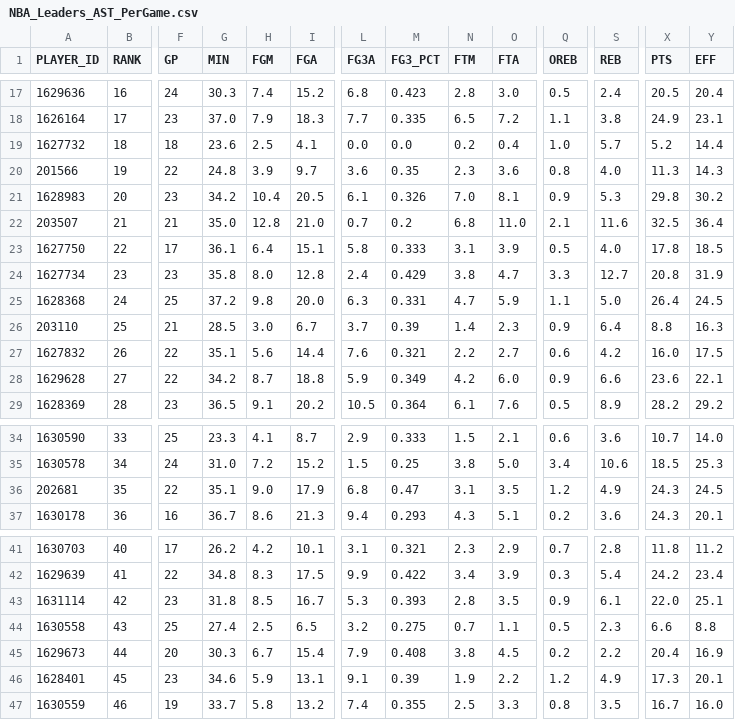
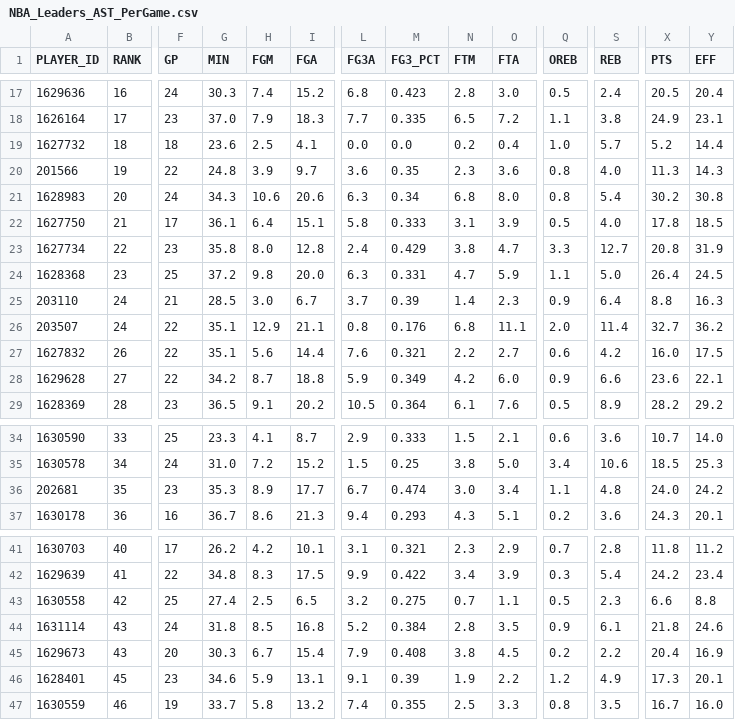
Before and after one commit to penborter/nba-data, a CSV file: data/dynamic/NBA_Leaders_AST_PerGame.csv, drawn as a sheet; only a part is shown, gaps mark what is left out; removed rows and columns are numbered as before the commit, all else as after; rows hold the shown columns only; the diff covers the shown part only; the diff names each change by its address in the sheet, - before the commit and + after, or states it on an @@ line.

```diff
--- a/data/dynamic/NBA_Leaders_AST_PerGame.csv
+++ b/data/dynamic/NBA_Leaders_AST_PerGame.csv
-F21 (GP): 23
+F21 (GP): 24
-G21 (MIN): 34.2
+G21 (MIN): 34.3
-H21 (FGM): 10.4
+H21 (FGM): 10.6
-I21 (FGA): 20.5
+I21 (FGA): 20.6
-L21 (FG3A): 6.1
+L21 (FG3A): 6.3
-M21 (FG3_PCT): 0.326
+M21 (FG3_PCT): 0.34
-N21 (FTM): 7.0
+N21 (FTM): 6.8
-O21 (FTA): 8.1
+O21 (FTA): 8.0
-Q21 (OREB): 0.9
+Q21 (OREB): 0.8
-S21 (REB): 5.3
+S21 (REB): 5.4
-X21 (PTS): 29.8
+X21 (PTS): 30.2
-Y21 (EFF): 30.2
+Y21 (EFF): 30.8
-row 22: 203507 | 21 | 21 | 35.0 | 12.8 | 21.0 | 0.7 | 0.2 | 6.8 | 11.0 | 2.1 | 11.6 | 32.5 | 36.4
-B22 (RANK): 22
+B22 (RANK): 21
-B23 (RANK): 23
+B23 (RANK): 22
-B24 (RANK): 24
+B24 (RANK): 23
-B25 (RANK): 25
+B25 (RANK): 24
+row 26: 203507 | 24 | 22 | 35.1 | 12.9 | 21.1 | 0.8 | 0.176 | 6.8 | 11.1 | 2.0 | 11.4 | 32.7 | 36.2
-F36 (GP): 22
+F36 (GP): 23
-G36 (MIN): 35.1
+G36 (MIN): 35.3
-H36 (FGM): 9.0
+H36 (FGM): 8.9
-I36 (FGA): 17.9
+I36 (FGA): 17.7
-L36 (FG3A): 6.8
+L36 (FG3A): 6.7
-M36 (FG3_PCT): 0.47
+M36 (FG3_PCT): 0.474
-N36 (FTM): 3.1
+N36 (FTM): 3.0
-O36 (FTA): 3.5
+O36 (FTA): 3.4
-Q36 (OREB): 1.2
+Q36 (OREB): 1.1
-S36 (REB): 4.9
+S36 (REB): 4.8
-X36 (PTS): 24.3
+X36 (PTS): 24.0
-Y36 (EFF): 24.5
+Y36 (EFF): 24.2
-row 43: 1631114 | 42 | 23 | 31.8 | 8.5 | 16.7 | 5.3 | 0.393 | 2.8 | 3.5 | 0.9 | 6.1 | 22.0 | 25.1
-B43 (RANK): 43
+B43 (RANK): 42
+row 44: 1631114 | 43 | 24 | 31.8 | 8.5 | 16.8 | 5.2 | 0.384 | 2.8 | 3.5 | 0.9 | 6.1 | 21.8 | 24.6
-B45 (RANK): 44
+B45 (RANK): 43
```
Also changed, not shown: 38 edited cells elsewhere in this file, data/dynamic/NBA_Leaders_PTS_PerGame.csv, data/dynamic/NBA_Leaders_PTS_Totals.csv, 1 other file.
